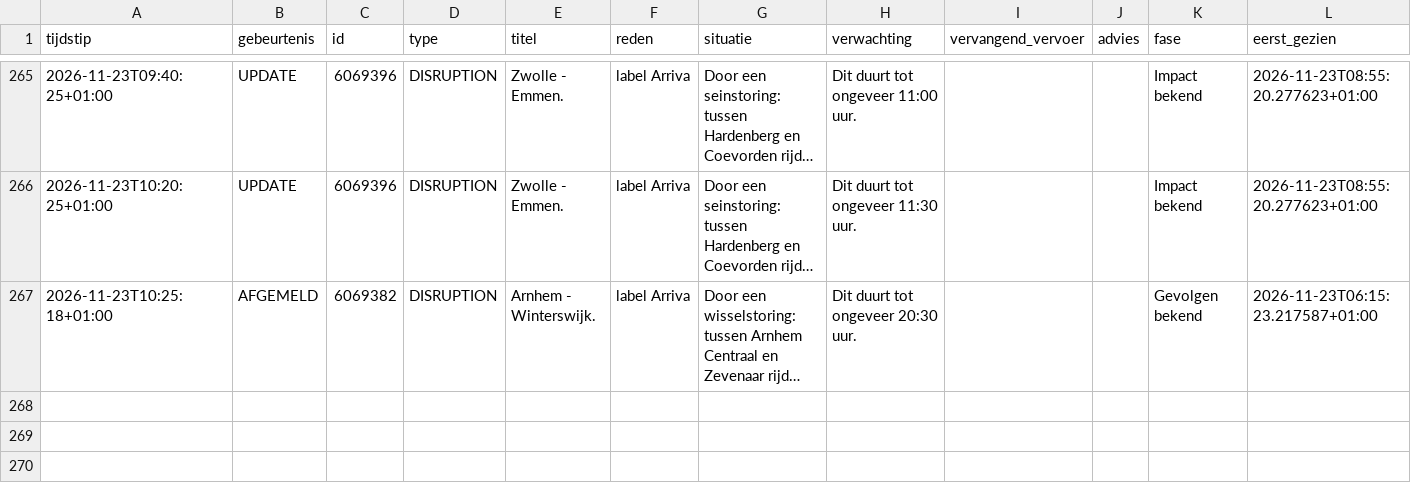
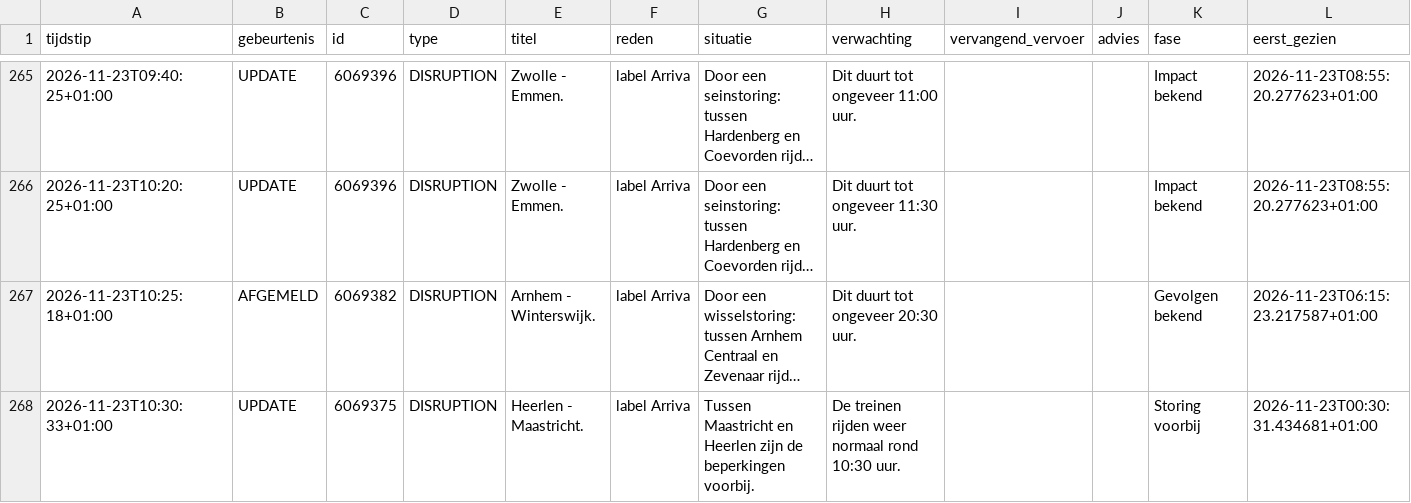
Before and after one commit to ongepland/storingsalert-noord, a CSV file: data/log.csv, drawn as a sheet; only a part is shown, gaps mark what is left out; long unchanged cells end in …; rows hold the shown columns only; the diff names each change by its address in the sheet, - before the commit and + after, or states it on an @@ line.

```diff
--- a/data/log.csv
+++ b/data/log.csv
+row 268: 2026-11-23T10:30:33+01:00 | UPDATE | 6069375 | DISRUPTION | Heerlen - Maastricht. | label Arriva | Tussen Maastricht en Heerlen zijn de beperkingen voorbij. | De treinen rijden weer normaal rond 10:30 uur. |  |  | Storing voorbij | 2026-11-23T00:30:31.434681+01:00
```
Also changed, not shown: 1 other file.
